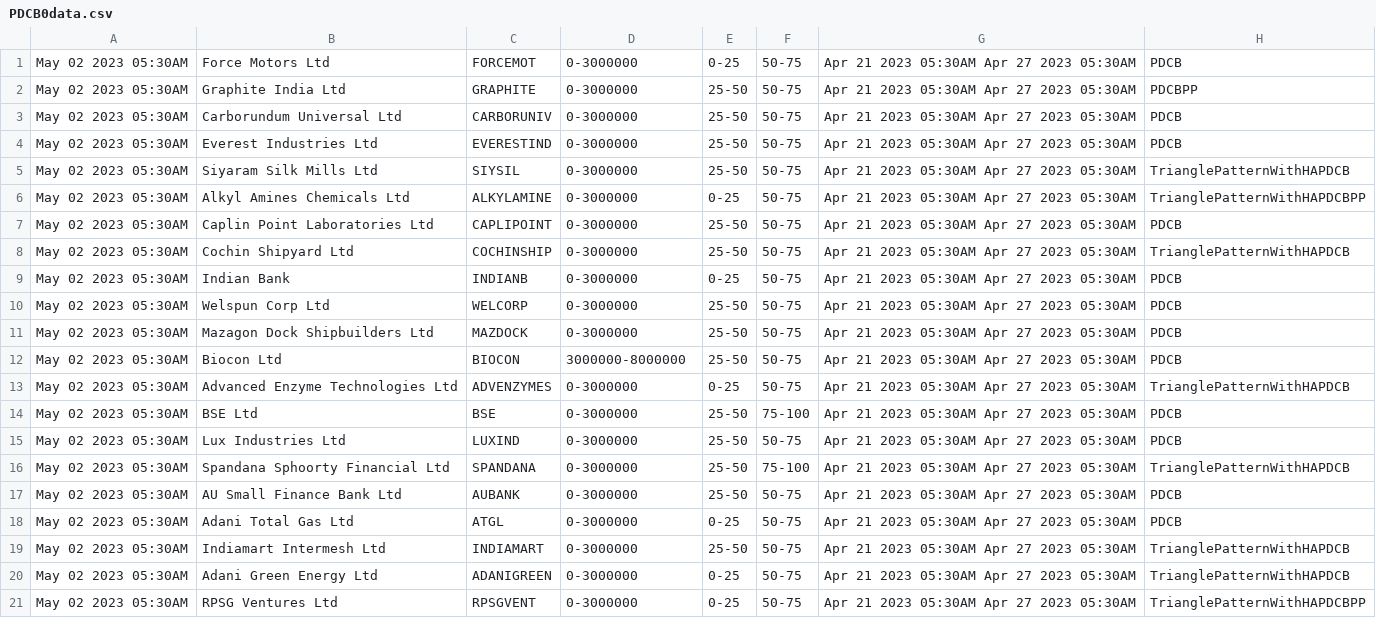
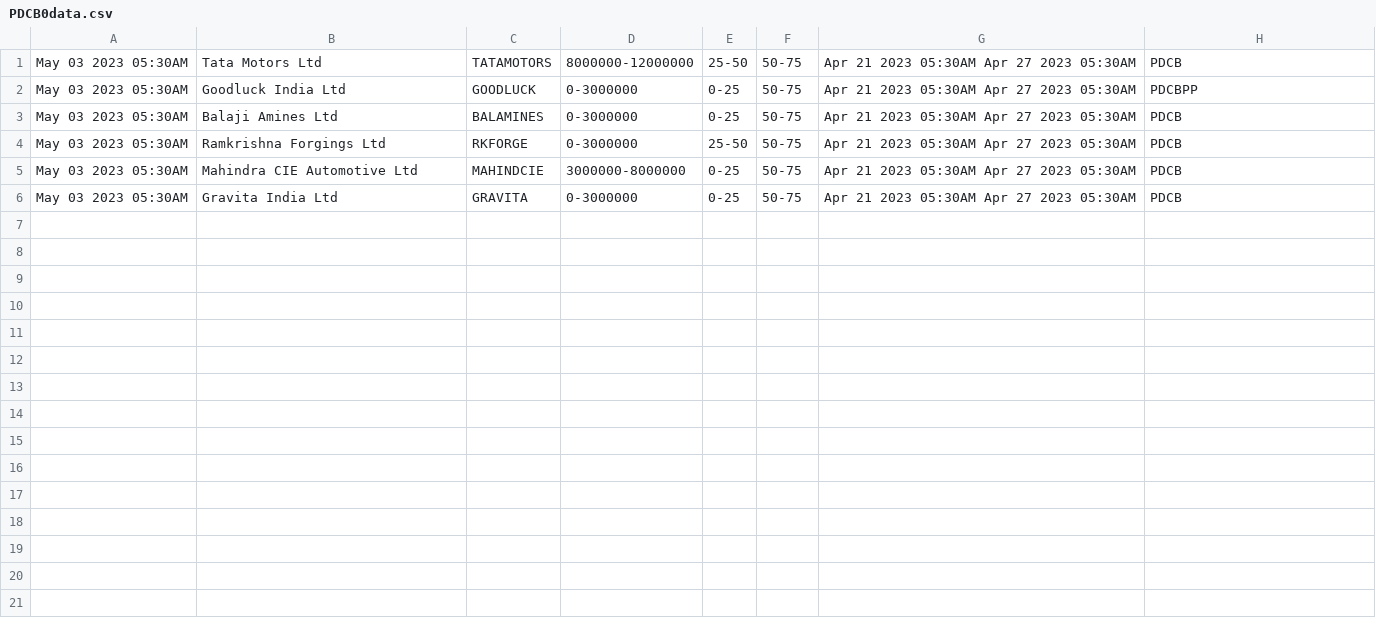
Before and after one commit to bentx/StockSpell, a CSV file: Results/today/PDCB0data.csv, drawn as a sheet.

```diff
--- a/Results/today/PDCB0data.csv
+++ b/Results/today/PDCB0data.csv
@@ -1,21 +1,6 @@
-May 02 2023 05:30AM,Force Motors Ltd,FORCEMOT,0-3000000,0-25,50-75,Apr 21 2023 05:30AM Apr 27 2023 05:30AM,PDCB
-May 02 2023 05:30AM,Graphite India Ltd,GRAPHITE,0-3000000,25-50,50-75,Apr 21 2023 05:30AM Apr 27 2023 05:30AM,PDCBPP
-May 02 2023 05:30AM,Carborundum Universal Ltd,CARBORUNIV,0-3000000,25-50,50-75,Apr 21 2023 05:30AM Apr 27 2023 05:30AM,PDCB
-May 02 2023 05:30AM,Everest Industries Ltd,EVERESTIND,0-3000000,25-50,50-75,Apr 21 2023 05:30AM Apr 27 2023 05:30AM,PDCB
-May 02 2023 05:30AM,Siyaram Silk Mills Ltd,SIYSIL,0-3000000,25-50,50-75,Apr 21 2023 05:30AM Apr 27 2023 05:30AM,TrianglePatternWithHAPDCB
-May 02 2023 05:30AM,Alkyl Amines Chemicals Ltd,ALKYLAMINE,0-3000000,0-25,50-75,Apr 21 2023 05:30AM Apr 27 2023 05:30AM,TrianglePatternWithHAPDCBPP
-May 02 2023 05:30AM,Caplin Point Laboratories Ltd,CAPLIPOINT,0-3000000,25-50,50-75,Apr 21 2023 05:30AM Apr 27 2023 05:30AM,PDCB
-May 02 2023 05:30AM,Cochin Shipyard Ltd,COCHINSHIP,0-3000000,25-50,50-75,Apr 21 2023 05:30AM Apr 27 2023 05:30AM,TrianglePatternWithHAPDCB
-May 02 2023 05:30AM,Indian Bank,INDIANB,0-3000000,0-25,50-75,Apr 21 2023 05:30AM Apr 27 2023 05:30AM,PDCB
-May 02 2023 05:30AM,Welspun Corp Ltd,WELCORP,0-3000000,25-50,50-75,Apr 21 2023 05:30AM Apr 27 2023 05:30AM,PDCB
-May 02 2023 05:30AM,Mazagon Dock Shipbuilders Ltd,MAZDOCK,0-3000000,25-50,50-75,Apr 21 2023 05:30AM Apr 27 2023 05:30AM,PDCB
-May 02 2023 05:30AM,Biocon Ltd,BIOCON,3000000-8000000,25-50,50-75,Apr 21 2023 05:30AM Apr 27 2023 05:30AM,PDCB
-May 02 2023 05:30AM,Advanced Enzyme Technologies Ltd,ADVENZYMES,0-3000000,0-25,50-75,Apr 21 2023 05:30AM Apr 27 2023 05:30AM,TrianglePatternWithHAPDCB
-May 02 2023 05:30AM,BSE Ltd,BSE,0-3000000,25-50,75-100,Apr 21 2023 05:30AM Apr 27 2023 05:30AM,PDCB
-May 02 2023 05:30AM,Lux Industries Ltd,LUXIND,0-3000000,25-50,50-75,Apr 21 2023 05:30AM Apr 27 2023 05:30AM,PDCB
-May 02 2023 05:30AM,Spandana Sphoorty Financial Ltd,SPANDANA,0-3000000,25-50,75-100,Apr 21 2023 05:30AM Apr 27 2023 05:30AM,TrianglePatternWithHAPDCB
-May 02 2023 05:30AM,AU Small Finance Bank Ltd,AUBANK,0-3000000,25-50,50-75,Apr 21 2023 05:30AM Apr 27 2023 05:30AM,PDCB
-May 02 2023 05:30AM,Adani Total Gas Ltd,ATGL,0-3000000,0-25,50-75,Apr 21 2023 05:30AM Apr 27 2023 05:30AM,PDCB
-May 02 2023 05:30AM,Indiamart Intermesh Ltd,INDIAMART,0-3000000,25-50,50-75,Apr 21 2023 05:30AM Apr 27 2023 05:30AM,TrianglePatternWithHAPDCB
-May 02 2023 05:30AM,Adani Green Energy Ltd,ADANIGREEN,0-3000000,0-25,50-75,Apr 21 2023 05:30AM Apr 27 2023 05:30AM,TrianglePatternWithHAPDCB
-May 02 2023 05:30AM,RPSG Ventures Ltd,RPSGVENT,0-3000000,0-25,50-75,Apr 21 2023 05:30AM Apr 27 2023 05:30AM,TrianglePatternWithHAPDCBPP
+May 03 2023 05:30AM,Tata Motors Ltd,TATAMOTORS,8000000-12000000,25-50,50-75,Apr 21 2023 05:30AM Apr 27 2023 05:30AM,PDCB
+May 03 2023 05:30AM,Goodluck India Ltd,GOODLUCK,0-3000000,0-25,50-75,Apr 21 2023 05:30AM Apr 27 2023 05:30AM,PDCBPP
+May 03 2023 05:30AM,Balaji Amines Ltd,BALAMINES,0-3000000,0-25,50-75,Apr 21 2023 05:30AM Apr 27 2023 05:30AM,PDCB
+May 03 2023 05:30AM,Ramkrishna Forgings Ltd,RKFORGE,0-3000000,25-50,50-75,Apr 21 2023 05:30AM Apr 27 2023 05:30AM,PDCB
+May 03 2023 05:30AM,Mahindra CIE Automotive Ltd,MAHINDCIE,3000000-8000000,0-25,50-75,Apr 21 2023 05:30AM Apr 27 2023 05:30AM,PDCB
+May 03 2023 05:30AM,Gravita India Ltd,GRAVITA,0-3000000,0-25,50-75,Apr 21 2023 05:30AM Apr 27 2023 05:30AM,PDCB
```
Also changed, not shown: Results/details/1WA10data.csv, Results/details/PDCB0data.csv, 24 other files.
